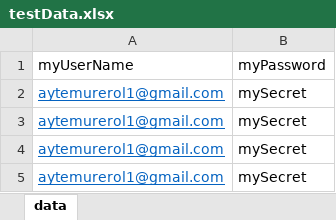
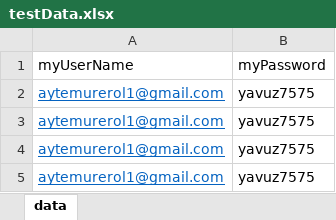
Before and after one commit to ERay620/wizeline-delivery1, an Excel workbook: pom/data/testData.xlsx, sheet data, drawn as a sheet; values as stored, in another font and other column widths than the file's, no borders; the diff names each change by its address in the sheet, - before the commit and + after, or states it on an @@ line.

```diff
--- a/pom/data/testData.xlsx (sheet data)
+++ b/pom/data/testData.xlsx (sheet data)
-B2:B5 (myPassword): mySecret
+B2:B5 (myPassword): yavuz7575
```
Also changed, not shown: 8 other files.
